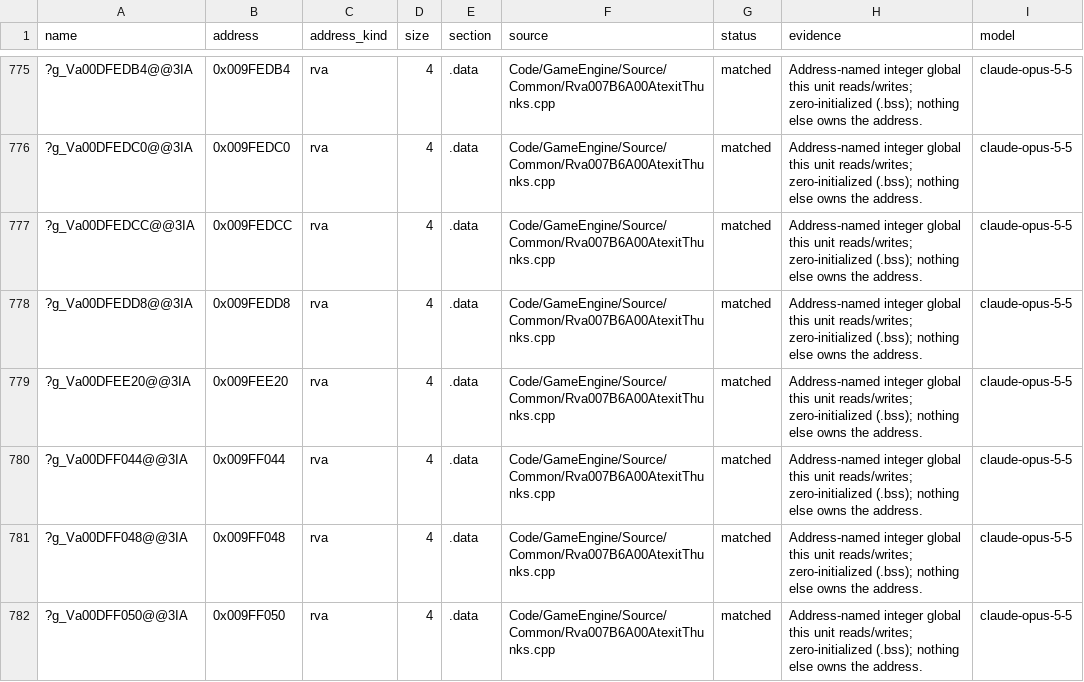
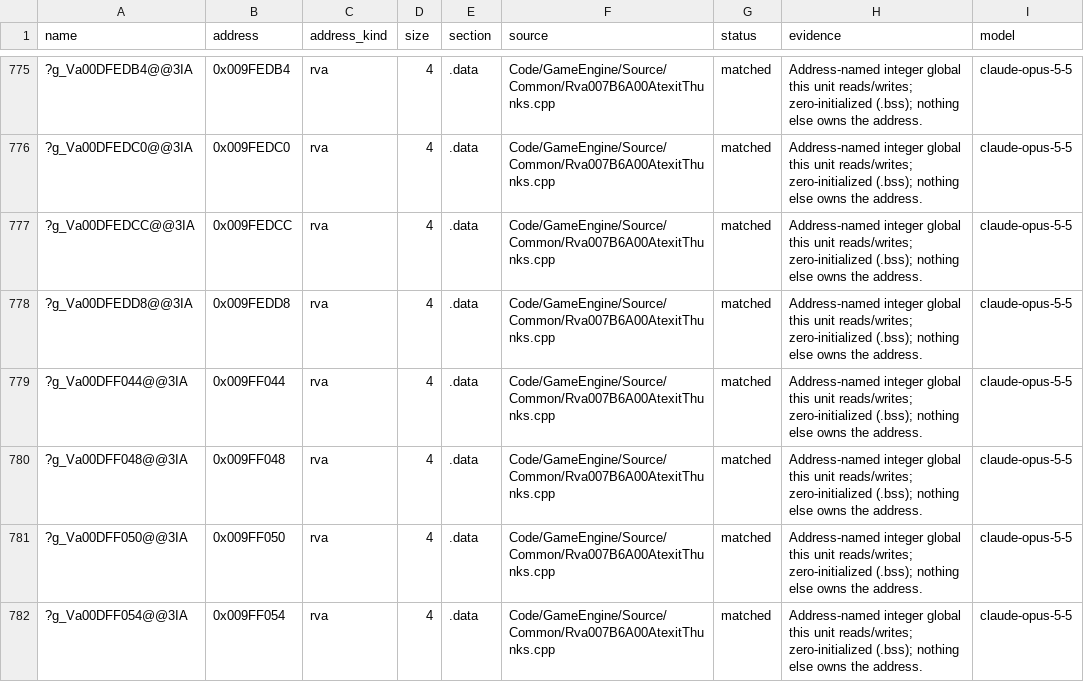
Before and after one commit to McMickey93/Open-BFME-2, a CSV file: reverse/data_rows.csv, drawn as a sheet; only a part is shown, gaps mark what is left out; the shorter side is filled out with more unchanged rows; the diff names each change by its address in the sheet, - before the commit and + after, or states it on an @@ line.

```diff
--- a/reverse/data_rows.csv
+++ b/reverse/data_rows.csv
-row 779: ?g_Va00DFEE20@@3IA | 0x009FEE20 | rva | 4 | .data | Code/GameEngine/Source/Common/Rva007B6A00AtexitThunks.cpp | matched | Address-named integer global this unit reads/writes; zero-initialized (.bss); nothing else owns the address. | claude-opus-5-5
```
Also changed, not shown: 3 other files.
